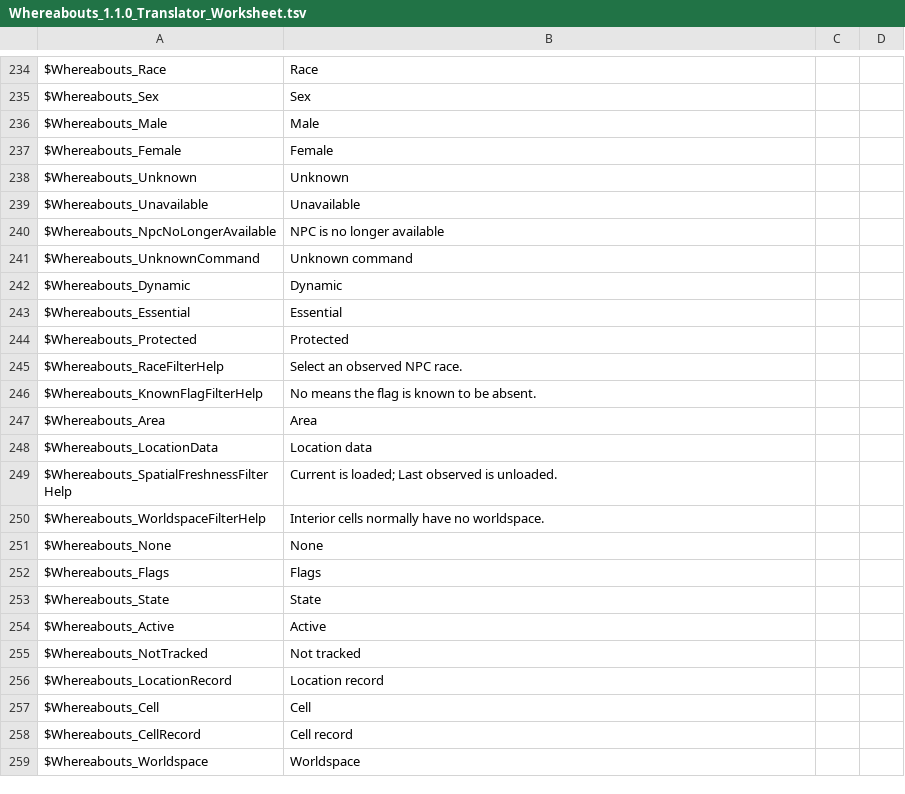
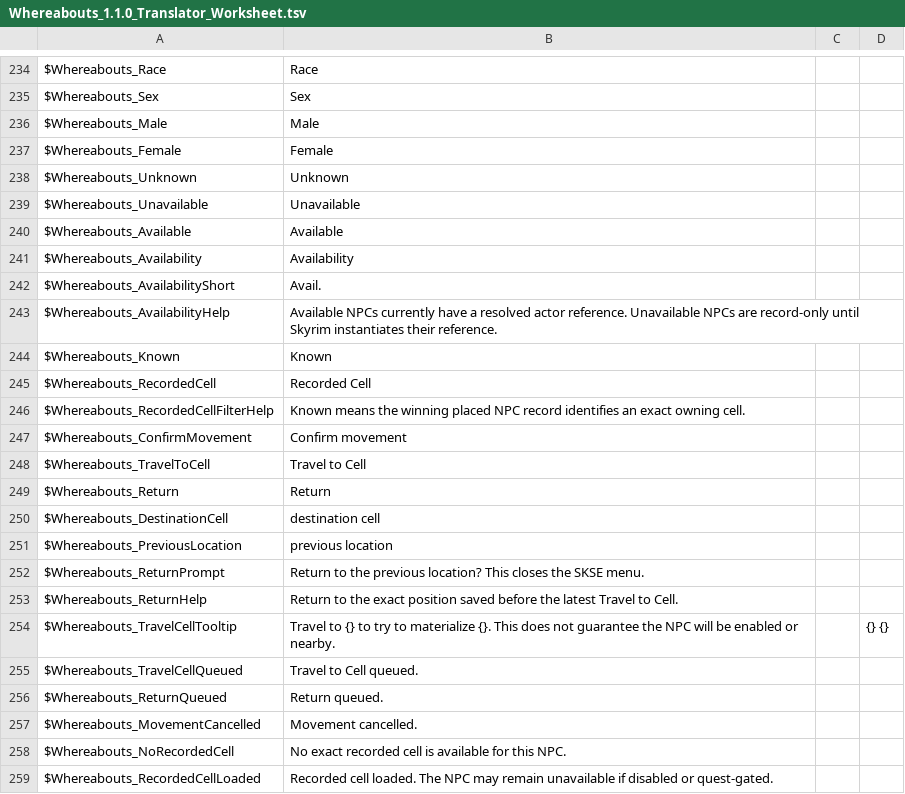
Before and after one commit to Soulslyly/Whereabouts, a TSV file: translations/Whereabouts_1.1.0_Translator_Worksheet.tsv, drawn as a sheet; only a part is shown, gaps mark what is left out; the shorter side is filled out with more unchanged rows; the diff covers the shown part only.

Commit message:
Release Whereabouts 2.1.0

```diff
--- a/translations/Whereabouts_1.1.0_Translator_Worksheet.tsv
+++ b/translations/Whereabouts_1.1.0_Translator_Worksheet.tsv
@@ -239 +239,21 @@ $Whereabouts_Unknown	Unknown
 $Whereabouts_Unavailable	Unavailable		
+$Whereabouts_Available	Available		
+$Whereabouts_Availability	Availability		
+$Whereabouts_AvailabilityShort	Avail.		
+$Whereabouts_AvailabilityHelp	Available NPCs currently have a resolved actor reference. Unavailable NPCs are record-only until Skyrim instantiates their reference.		
+$Whereabouts_Known	Known		
+$Whereabouts_RecordedCell	Recorded Cell		
+$Whereabouts_RecordedCellFilterHelp	Known means the winning placed NPC record identifies an exact owning cell.		
+$Whereabouts_ConfirmMovement	Confirm movement		
+$Whereabouts_TravelToCell	Travel to Cell		
+$Whereabouts_Return	Return		
+$Whereabouts_DestinationCell	destination cell		
+$Whereabouts_PreviousLocation	previous location		
+$Whereabouts_ReturnPrompt	Return to the previous location? This closes the SKSE menu.		
+$Whereabouts_ReturnHelp	Return to the exact position saved before the latest Travel to Cell.		
+$Whereabouts_TravelCellTooltip	Travel to {} to try to materialize {}. This does not guarantee the NPC will be enabled or nearby.		{} {}
+$Whereabouts_TravelCellQueued	Travel to Cell queued.		
+$Whereabouts_ReturnQueued	Return queued.		
+$Whereabouts_MovementCancelled	Movement cancelled.		
+$Whereabouts_NoRecordedCell	No exact recorded cell is available for this NPC.		
+$Whereabouts_RecordedCellLoaded	Recorded cell loaded. The NPC may remain unavailable if disabled or quest-gated.		
```
Also changed, not shown: 18 added rows elsewhere in this file, 48 other files.
